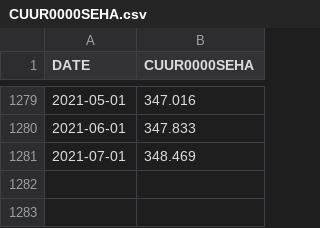
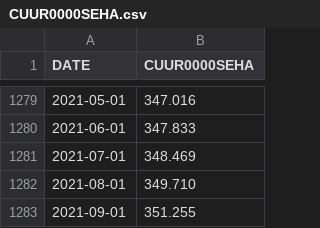
Before and after one commit to benlorenzetti/Blog, a CSV file: Economic-Data/Data/CUUR0000SEHA.csv, drawn as a sheet; only a part is shown, gaps mark what is left out; the diff names each change by its address in the sheet, - before the commit and + after, or states it on an @@ line.

```diff
--- a/Economic-Data/Data/CUUR0000SEHA.csv
+++ b/Economic-Data/Data/CUUR0000SEHA.csv
+row 1282: 2021-08-01 | 349.710
+row 1283: 2021-09-01 | 351.255
```
Also changed, not shown: 9 other files.
